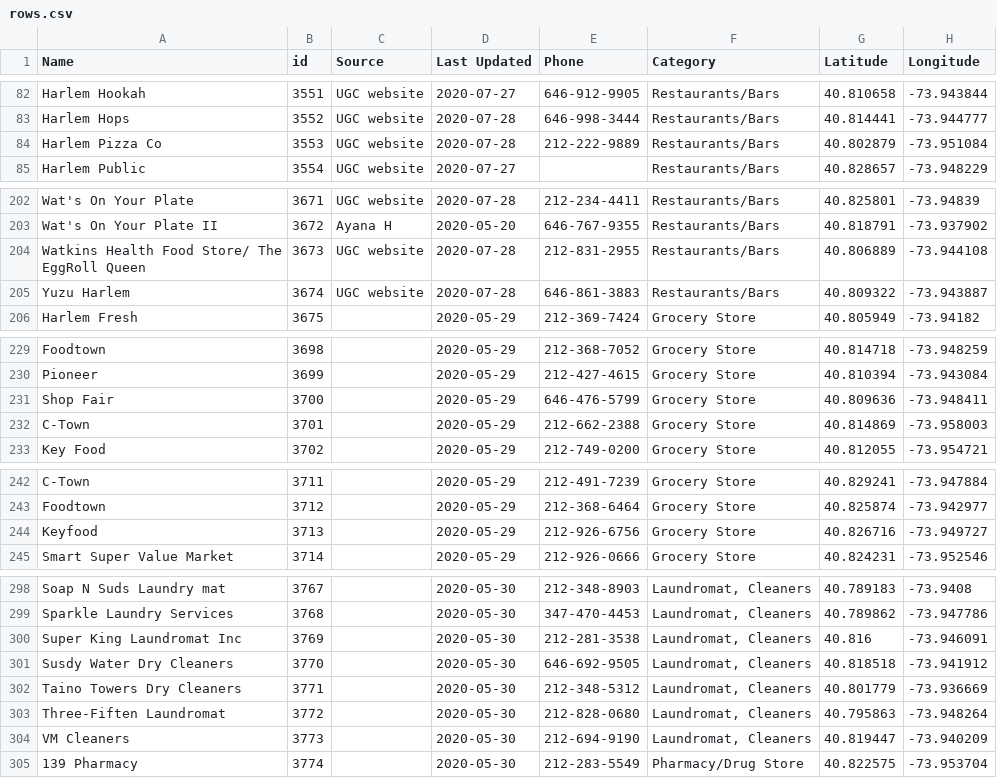
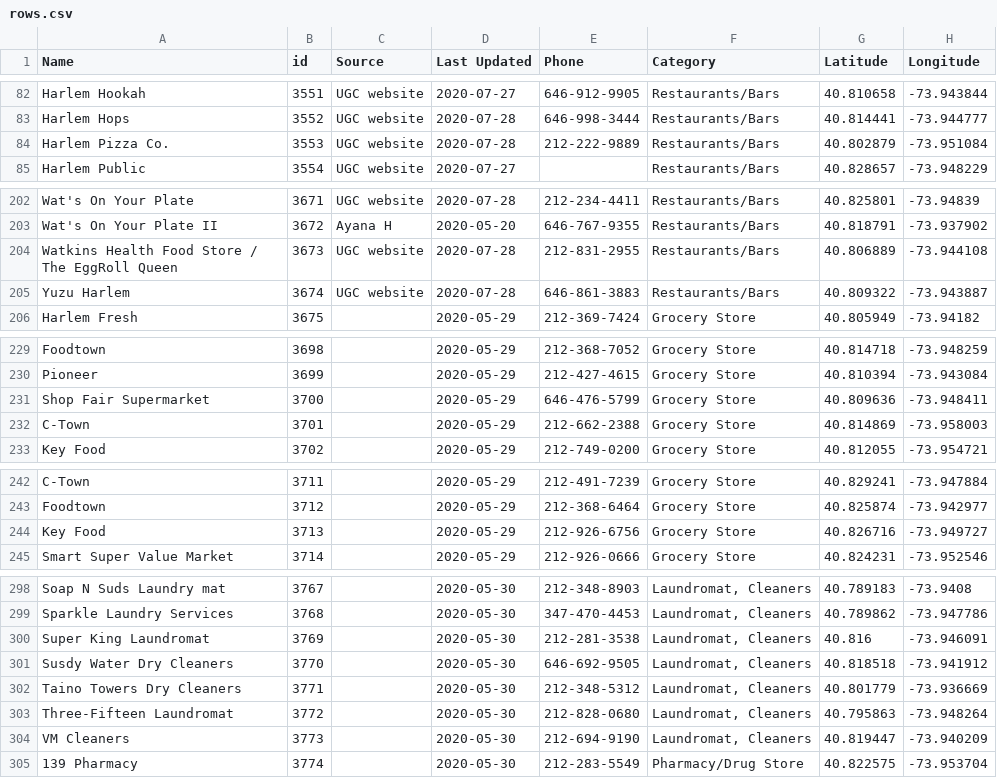
Before and after one commit to zhik/whos-open-uptowngrandcentral, a CSV file: data/rows.csv, drawn as a sheet; only a part is shown, gaps mark what is left out; the diff covers the shown part only; the diff names each change by its address in the sheet, - before the commit and + after, or states it on an @@ line.

```diff
--- a/data/rows.csv
+++ b/data/rows.csv
-A84 (Name): Harlem Pizza Co
+A84 (Name): Harlem Pizza Co.
-A204 (Name): Watkins Health Food Store/ The EggRoll Queen
+A204 (Name): Watkins Health Food Store / The EggRoll Queen
-A231 (Name): Shop Fair
+A231 (Name): Shop Fair Supermarket
-A244 (Name): Keyfood
+A244 (Name): Key Food
-A300 (Name): Super King Laundromat Inc
+A300 (Name): Super King Laundromat
-A303 (Name): Three-Fiften Laundromat
+A303 (Name): Three-Fifteen Laundromat
```
Also changed, not shown: 24 edited cells elsewhere in this file.
